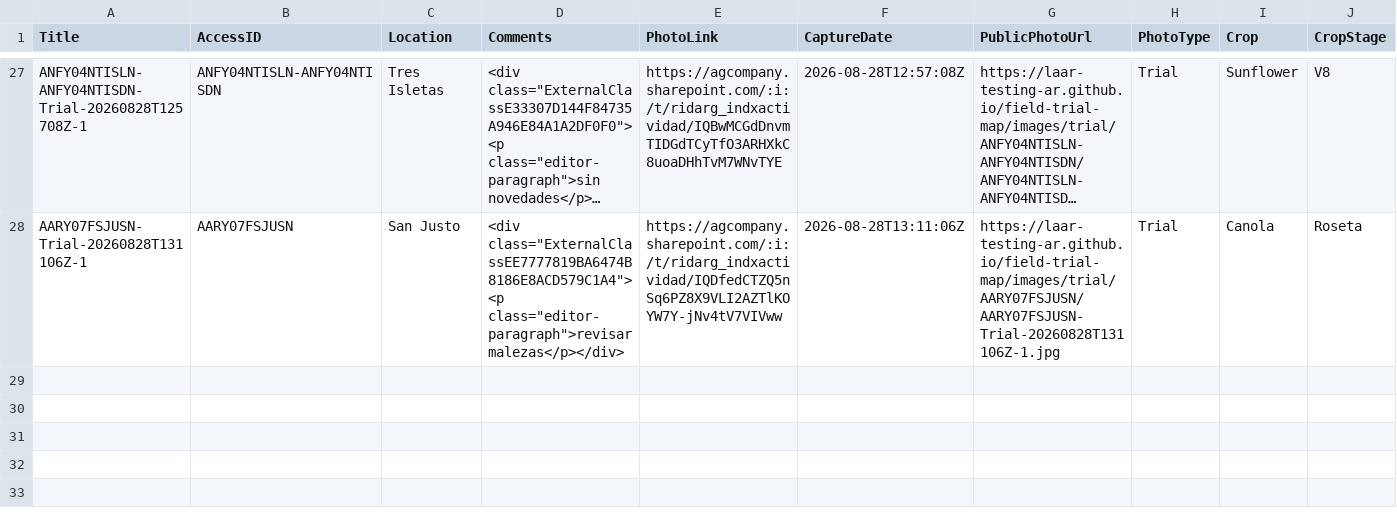
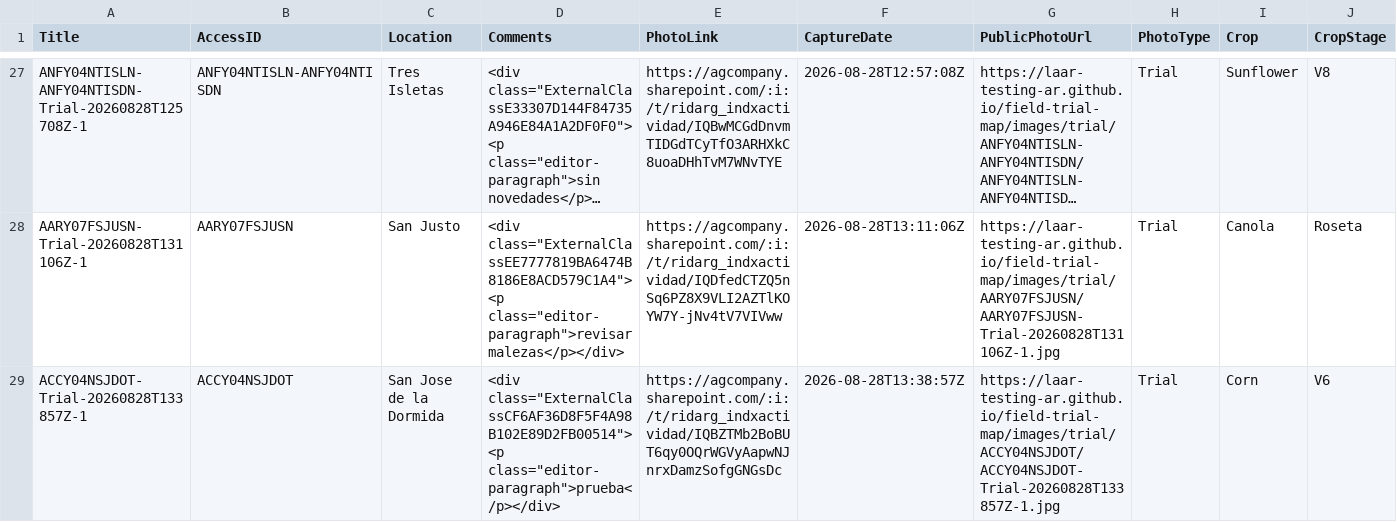
Before and after one commit to LAAR-TESTING-AR/field-trial-map, a CSV file: AccessPhotos.csv, drawn as a sheet; only a part is shown, gaps mark what is left out; long unchanged cells end in …; rows hold the shown columns only; the diff names each change by its address in the sheet, - before the commit and + after, or states it on an @@ line.

Commit message:
Update AccessPhotos.csv from Field Photos

```diff
--- a/AccessPhotos.csv
+++ b/AccessPhotos.csv
+row 29: ACCY04NSJDOT-Trial-20260828T133857Z-1 | ACCY04NSJDOT | San Jose de la Dormida | <div class="ExternalClassCF6AF36D8F5F4A98B102E89D2FB00514"><p class="editor-paragraph">prueba</p></div> | https://agcompany.sharepoint.com/:i:/t/ridarg_indxactividad/IQBZTMb2BoBUT6qy0OQrWGVyAapwNJnrxDamzSofgGNGsDc | 2026-08-28T13:38:57Z | https://laar-testing-ar.github.io/field-trial-map/images/trial/ACCY04NSJDOT/ACCY04NSJDOT-Trial-20260828T133857Z-1.jpg | Trial | Corn | V6
```
